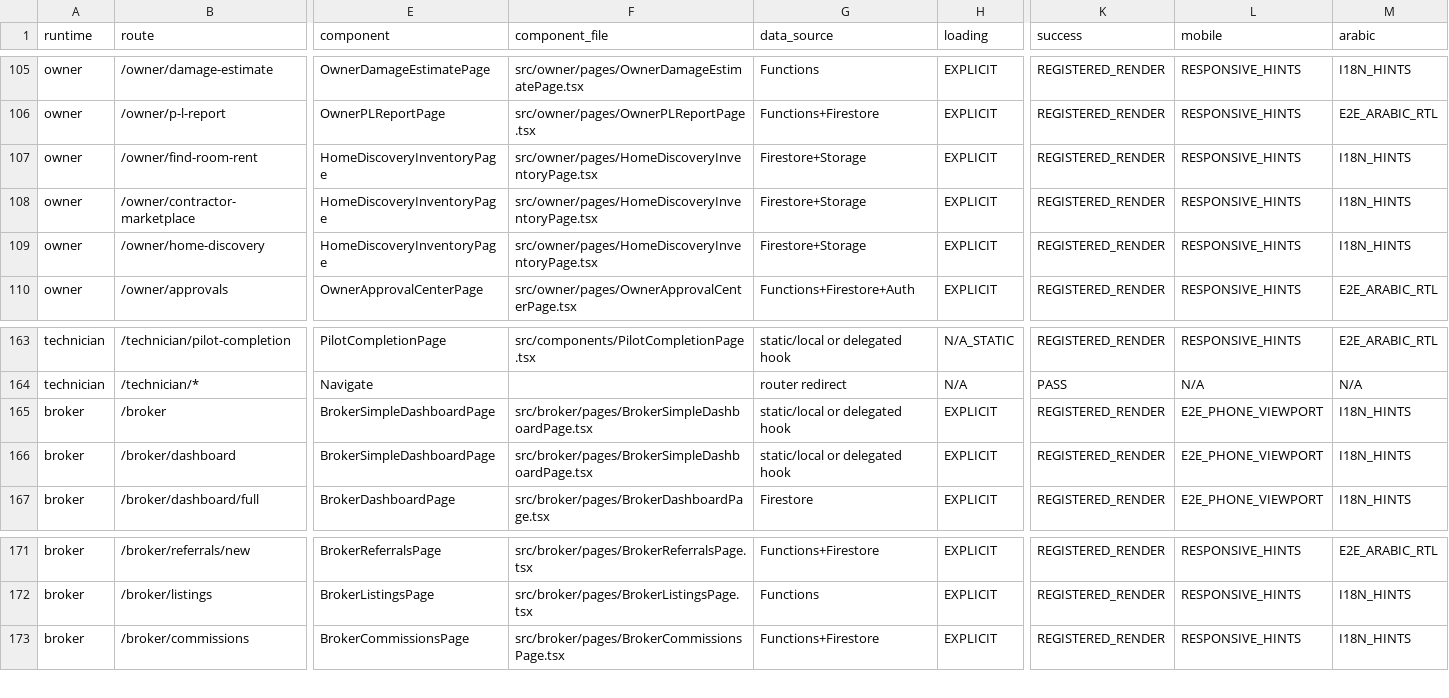
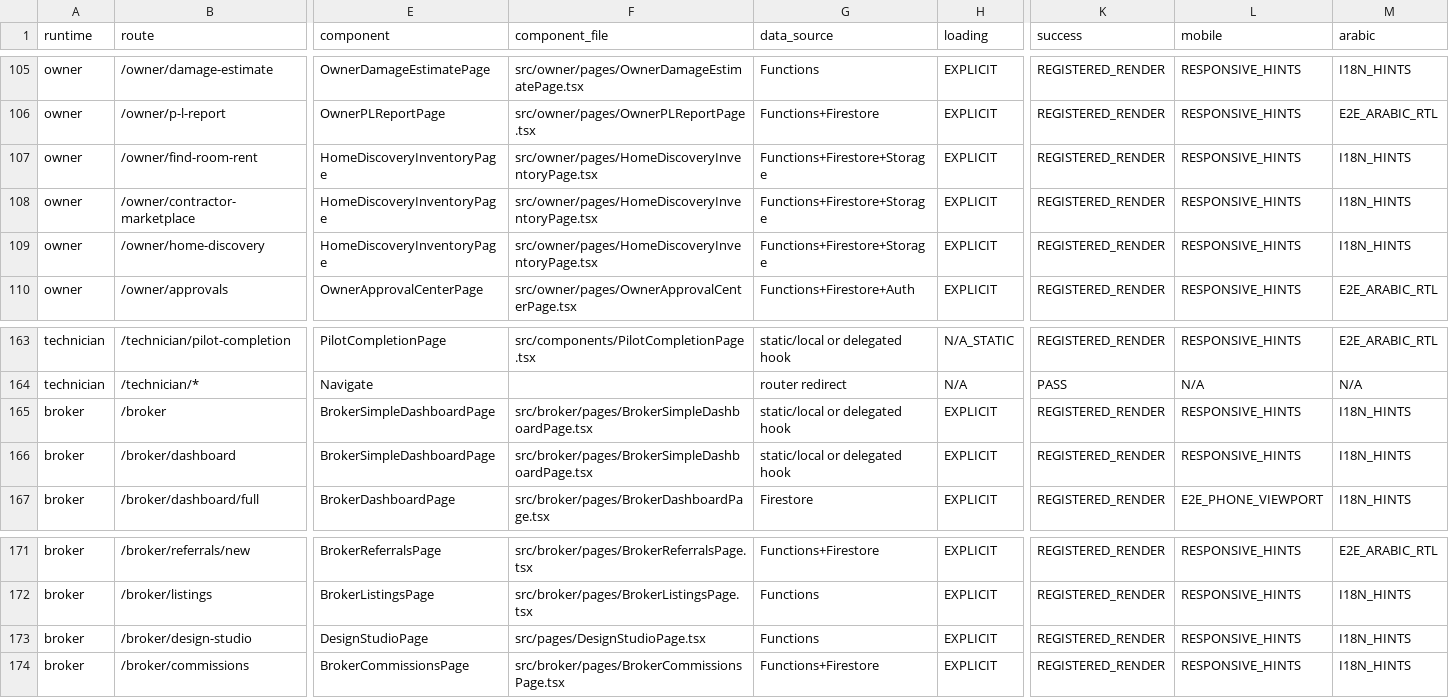
Before and after one commit to rashidpvt420-lang/bin-group-super-app, a CSV file: audit/phase-2-route-screen-inventory.csv, drawn as a sheet; only a part is shown, gaps mark what is left out; rows hold the shown columns only; the diff names each change by its address in the sheet, - before the commit and + after, or states it on an @@ line.

Commit message:
test(routes): cover /broker/design-studio (F10) in the direct-URL/refresh route inventory

```diff
--- a/audit/phase-2-route-screen-inventory.csv
+++ b/audit/phase-2-route-screen-inventory.csv
-G107:G109 (data_source): Firestore+Storage
+G107:G109 (data_source): Functions+Firestore+Storage
-L165:L166 (mobile): E2E_PHONE_VIEWPORT
+L165:L166 (mobile): RESPONSIVE_HINTS
+row 173: broker | /broker/design-studio | DesignStudioPage | src/pages/DesignStudioPage.tsx | Functions | EXPLICIT | REGISTERED_RENDER | RESPONSIVE_HINTS | I18N_HINTS
```
Also changed, not shown: 2 other files.
